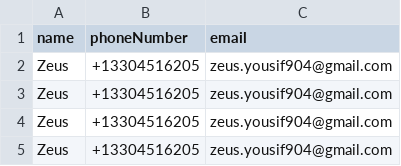
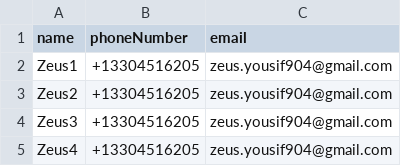
Before and after one commit to 2018-Arizona-Opportunity-Hack/Team21, a CSV file: notiflye/test.csv, drawn as a sheet.

```diff
--- a/notiflye/test.csv
+++ b/notiflye/test.csv
@@ -1,5 +1,5 @@
 name,phoneNumber,email
-Zeus, +13304516205, zeus.yousif904@gmail.com
-Zeus, +13304516205, zeus.yousif904@gmail.com
-Zeus, +13304516205, zeus.yousif904@gmail.com
-Zeus, +13304516205, zeus.yousif904@gmail.com
+Zeus1, +13304516205, zeus.yousif904@gmail.com
+Zeus2, +13304516205, zeus.yousif904@gmail.com
+Zeus3, +13304516205, zeus.yousif904@gmail.com
+Zeus4, +13304516205, zeus.yousif904@gmail.com
```
Also changed, not shown: 2 other files.
